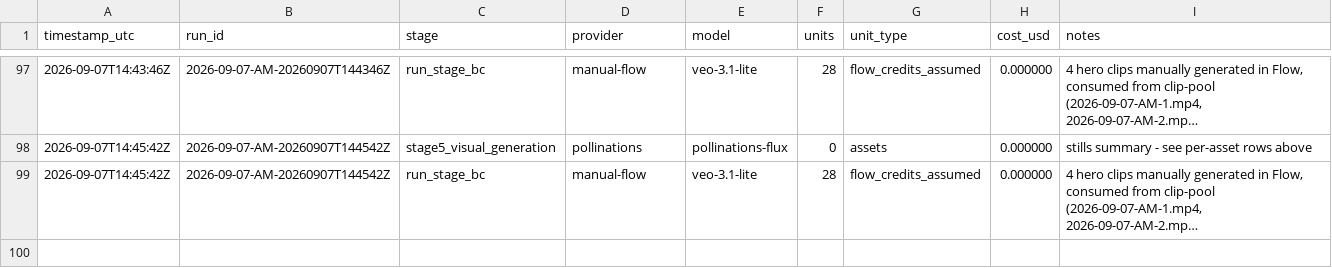
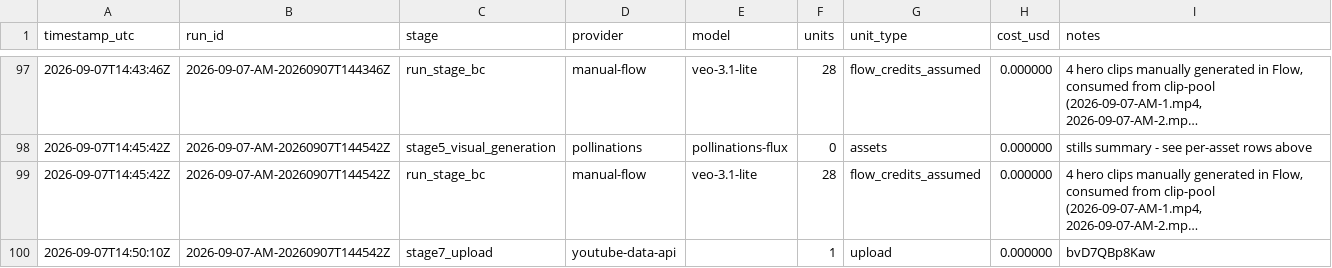
Before and after one commit to spicegardenofficial9-byte/spice-garden-pipeline, a CSV file: cost_logs/usage.csv, drawn as a sheet; only a part is shown, gaps mark what is left out; long unchanged cells end in …; the diff names each change by its address in the sheet, - before the commit and + after, or states it on an @@ line.

```diff
--- a/cost_logs/usage.csv
+++ b/cost_logs/usage.csv
+row 100: 2026-09-07T14:50:10Z | 2026-09-07-AM-20260907T144542Z | stage7_upload | youtube-data-api |  | 1 | upload | 0.000000 | bvD7QBp8Kaw
```
Also changed, not shown: 3 other files.
